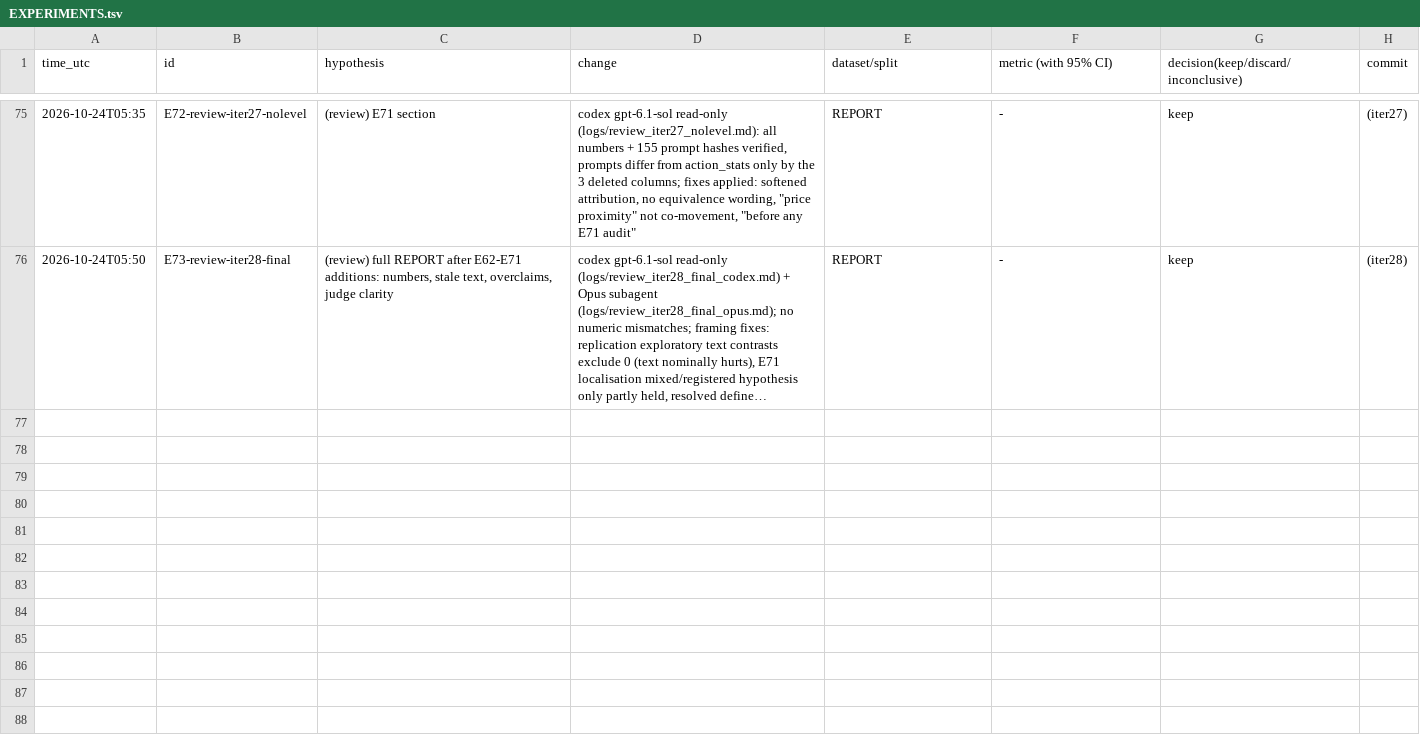
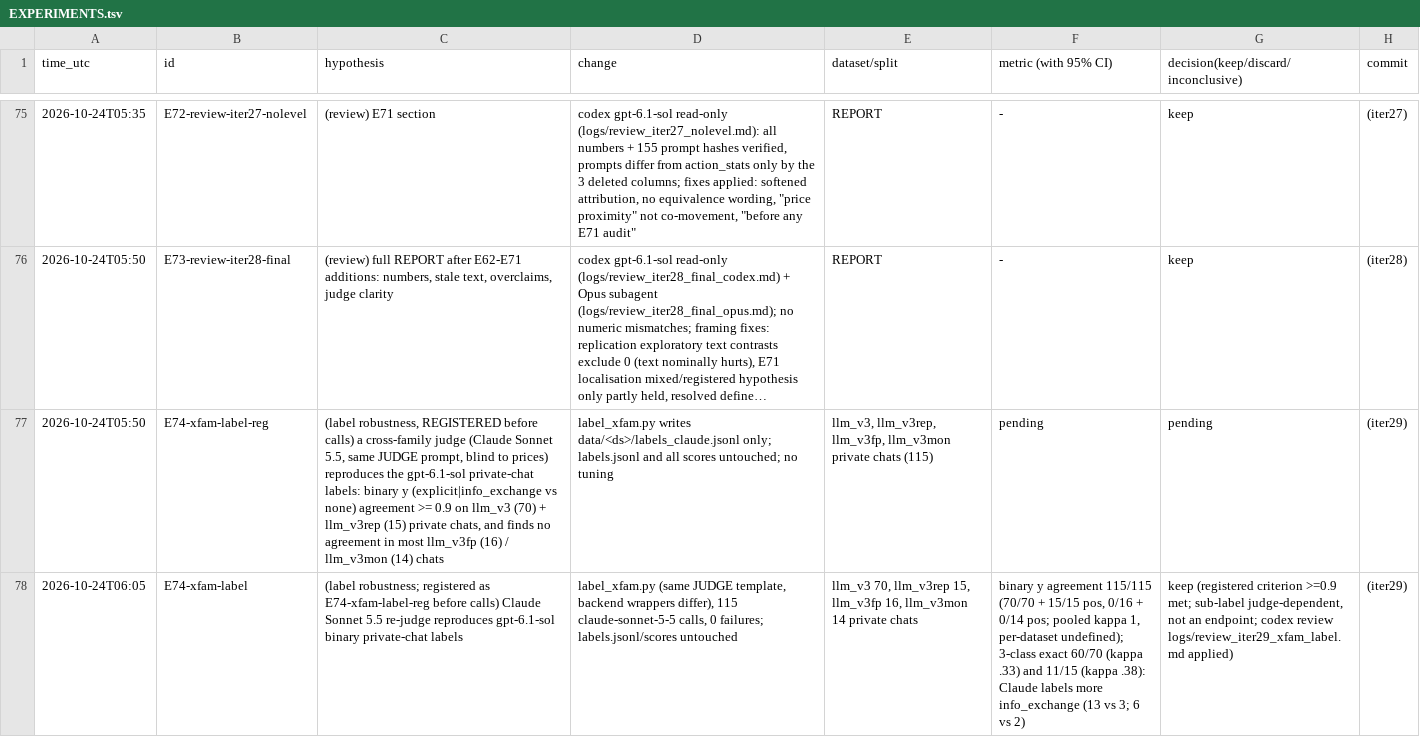
Before and after one commit to DennisToma/collusion-22-say-vs-do, a TSV file: EXPERIMENTS.tsv, drawn as a sheet; only a part is shown, gaps mark what is left out; long unchanged cells end in …; the diff names each change by its address in the sheet, - before the commit and + after, or states it on an @@ line.

```diff
--- a/EXPERIMENTS.tsv
+++ b/EXPERIMENTS.tsv
+row 77: 2026-10-24T05:50 | E74-xfam-label-reg | (label robustness, REGISTERED before calls) a cross-family judge (Claude Sonnet 5.5, same JUDGE prompt, blind to prices) reproduces the gpt-6.1-sol private-chat labels: binary y (explicit|info_exchange vs none) agreement >= 0.9 on llm_v3 (70) + llm_v3rep (15) private chats, and finds no agreement in most llm_v3fp (16) / llm_v3mon (14) chats | label_xfam.py writes data/<ds>/labels_claude.jsonl only; labels.jsonl and all scores untouched; no tuning | llm_v3, llm_v3rep, llm_v3fp, llm_v3mon private chats (115) | pending | pending | (iter29)
+row 78: 2026-10-24T06:05 | E74-xfam-label | (label robustness; registered as E74-xfam-label-reg before calls) Claude Sonnet 5.5 re-judge reproduces gpt-6.1-sol binary private-chat labels | label_xfam.py (same JUDGE template, backend wrappers differ), 115 claude-sonnet-5-5 calls, 0 failures; labels.jsonl/scores untouched | llm_v3 70, llm_v3rep 15, llm_v3fp 16, llm_v3mon 14 private chats | binary y agreement 115/115 (70/70 + 15/15 pos, 0/16 + 0/14 pos; pooled kappa 1, per-dataset undefined); 3-class exact 60/70 (kappa .33) and 11/15 (kappa .38): Claude labels more info_exchange (13 vs 3; 6 vs 2) | keep (registered criterion >=0.9 met; sub-label judge-dependent, not an endpoint; codex review logs/review_iter29_xfam_label.md applied) | (iter29)
```
Also changed, not shown: 13 other files.
